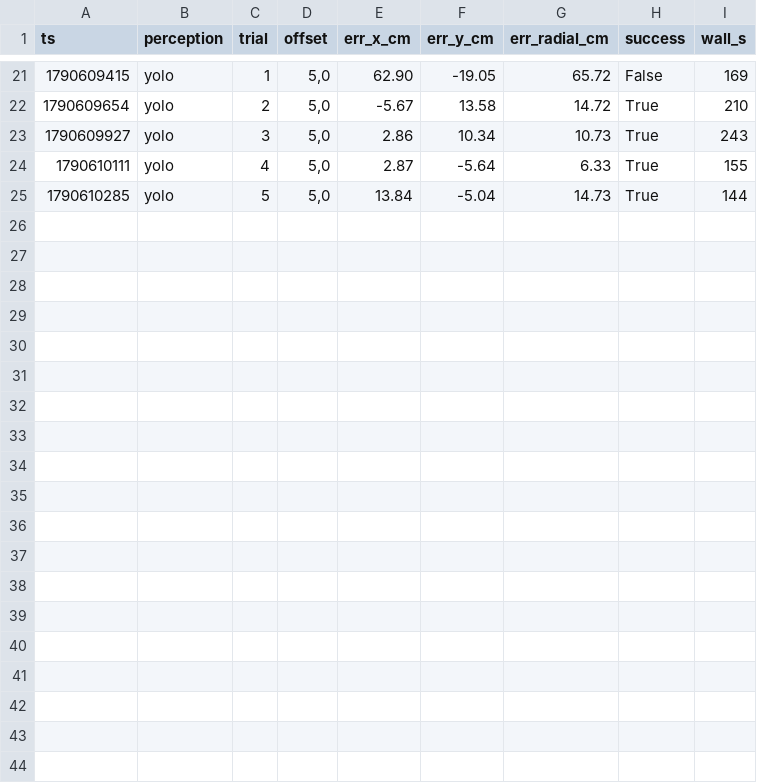
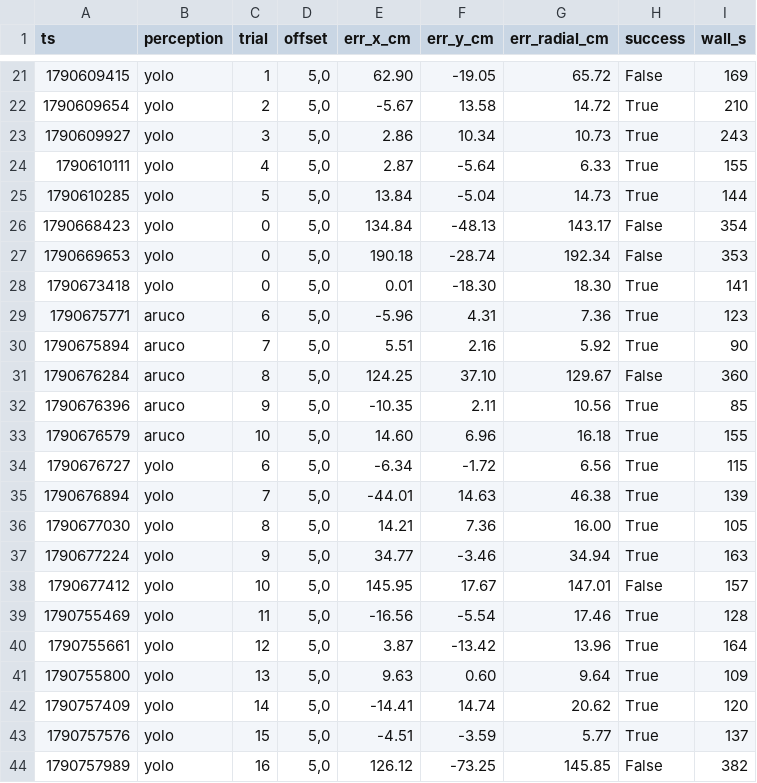
Before and after one commit to MadakiElisha/drone-precision-landing, a CSV file: results.csv, drawn as a sheet; only a part is shown, gaps mark what is left out.

Commit message:
feat(estimation): EMA filter proven; YOLO median improved, achieved 5.77 cm precision matching ArUco

```diff
--- a/results.csv
+++ b/results.csv
@@ -25 +25,20 @@ ts,perception,trial,offset,err_x_cm,err_y_cm,err_radial_cm,success,wall_s
 1790610285,yolo,5,"5,0",13.84,-5.04,14.73,True,144
+1790668423,yolo,0,"5,0",134.84,-48.13,143.17,False,354
+1790669653,yolo,0,"5,0",190.18,-28.74,192.34,False,353
+1790673418,yolo,0,"5,0",0.01,-18.30,18.30,True,141
+1790675771,aruco,6,"5,0",-5.96,4.31,7.36,True,123
+1790675894,aruco,7,"5,0",5.51,2.16,5.92,True,90
+1790676284,aruco,8,"5,0",124.25,37.10,129.67,False,360
+1790676396,aruco,9,"5,0",-10.35,2.11,10.56,True,85
+1790676579,aruco,10,"5,0",14.60,6.96,16.18,True,155
+1790676727,yolo,6,"5,0",-6.34,-1.72,6.56,True,115
+1790676894,yolo,7,"5,0",-44.01,14.63,46.38,True,139
+1790677030,yolo,8,"5,0",14.21,7.36,16.00,True,105
+1790677224,yolo,9,"5,0",34.77,-3.46,34.94,True,163
+1790677412,yolo,10,"5,0",145.95,17.67,147.01,False,157
+1790755469,yolo,11,"5,0",-16.56,-5.54,17.46,True,128
+1790755661,yolo,12,"5,0",3.87,-13.42,13.96,True,164
+1790755800,yolo,13,"5,0",9.63,0.60,9.64,True,109
+1790757409,yolo,14,"5,0",-14.41,14.74,20.62,True,120
+1790757576,yolo,15,"5,0",-4.51,-3.59,5.77,True,137
+1790757989,yolo,16,"5,0",126.12,-73.25,145.85,False,382
```
Also changed, not shown: 16 other files.
